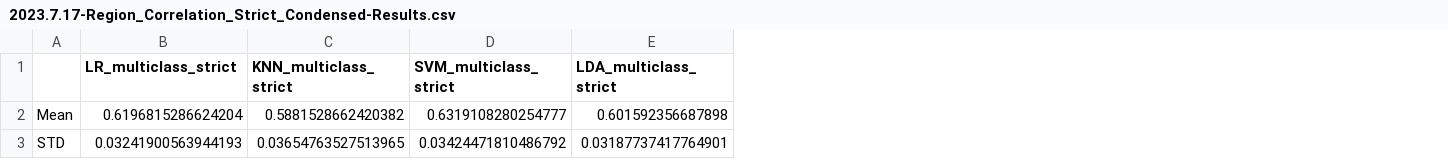
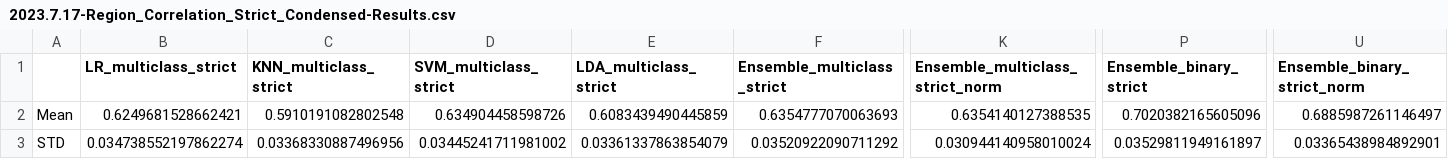
Before and after one commit to tdaug6/Deep-Learning-Methods-to-Predict-Disease-in-Brain-Images, a CSV file: Results/2023.7.17-Region_Correlation_Strict_Condensed-Results.csv, drawn as a sheet; only a part is shown, gaps mark what is left out; the diff covers the shown part only; the diff names each change by its address in the sheet, - before the commit and + after, or states it on an @@ line.

```diff
--- a/Results/2023.7.17-Region_Correlation_Strict_Condensed-Results.csv
+++ b/Results/2023.7.17-Region_Correlation_Strict_Condensed-Results.csv
+column F (Ensemble_multiclass_strict), rows 2-3: 0.6354777070063693 | 0.03520922090711292
+column K (Ensemble_multiclass_strict_norm), rows 2-3: 0.6354140127388535 | 0.030944140958010024
+column P (Ensemble_binary_strict), rows 2-3: 0.7020382165605096 | 0.03529811949161897
+column U (Ensemble_binary_strict_norm), rows 2-3: 0.6885987261146497 | 0.03365438984892901
-B2 (LR_multiclass_strict): 0.6196815286624204
+B2 (LR_multiclass_strict): 0.6249681528662421
-C2 (KNN_multiclass_strict): 0.5881528662420382
+C2 (KNN_multiclass_strict): 0.5910191082802548
-D2 (SVM_multiclass_strict): 0.6319108280254777
+D2 (SVM_multiclass_strict): 0.634904458598726
-E2 (LDA_multiclass_strict): 0.601592356687898
+E2 (LDA_multiclass_strict): 0.6083439490445859
-B3 (LR_multiclass_strict): 0.03241900563944193
+B3 (LR_multiclass_strict): 0.034738552197862274
-C3 (KNN_multiclass_strict): 0.03654763527513965
+C3 (KNN_multiclass_strict): 0.03368330887496956
-D3 (SVM_multiclass_strict): 0.03424471810486792
+D3 (SVM_multiclass_strict): 0.03445241711981002
-E3 (LDA_multiclass_strict): 0.03187737417764901
+E3 (LDA_multiclass_strict): 0.03361337863854079
```
Also changed, not shown: 50 edited cells elsewhere in this file, Results/2023.7.11-Pheno-Results.csv, Results/2023.7.13-Pheno-All_Subjects-Results.csv, 5 other files.
